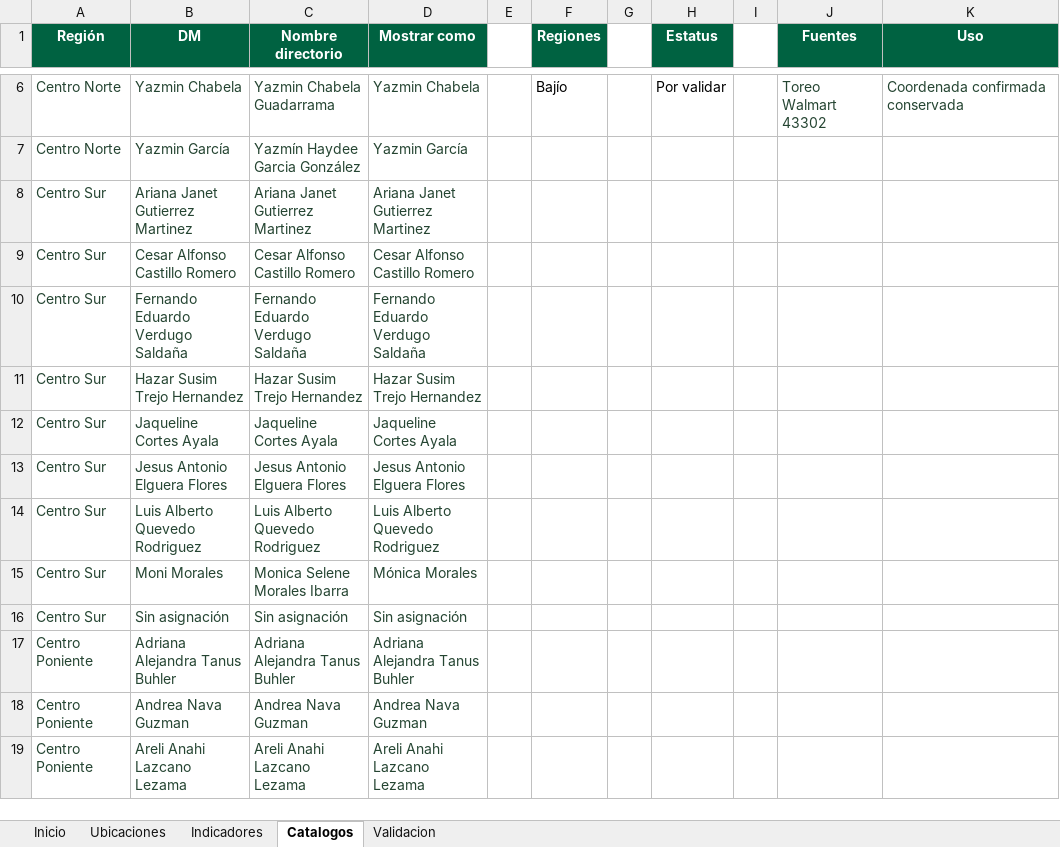
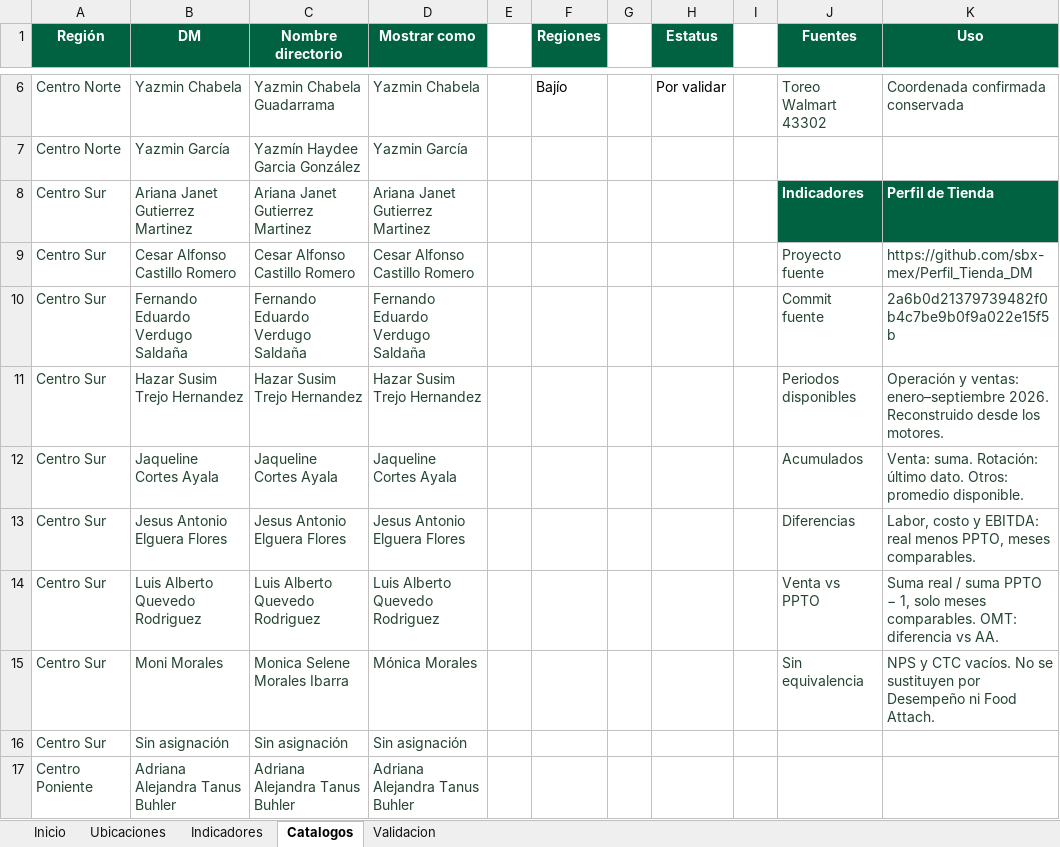
Before and after one commit to sbx-mex/Mapa_CentroNorte, an Excel workbook: cms/Mapa_CentroNorte_CMS.xlsx, sheet Catalogos, drawn as a sheet; only a part is shown, gaps mark what is left out; the shorter side is filled out with more unchanged rows; values as stored, in another font and other column widths than the file's, no borders; table styles not drawn; the diff names each change by its address in the sheet, - before the commit and + after, or states it on an @@ line.

Commit message:
Integra CMS e indicadores de septiembre con sus datos derivados

```diff
--- a/cms/Mapa_CentroNorte_CMS.xlsx (sheet Catalogos)
+++ b/cms/Mapa_CentroNorte_CMS.xlsx (sheet Catalogos)
-J8 (Fuentes): (empty)
+J8 (Fuentes): Indicadores
-J8:K8 fill: none
+J8:K8 fill: #006241
-K8 (Uso): (empty)
+K8 (Uso): Perfil de Tienda
-J9 (Fuentes): (empty)
+J9 (Fuentes): Proyecto fuente
-K9 (Uso): (empty)
+K9 (Uso): https://github.com/sbx-mex/Perfil_Tienda_DM
-J10 (Fuentes): (empty)
+J10 (Fuentes): Commit fuente
-K10 (Uso): (empty)
+K10 (Uso): 2a6b0d21379739482f0b4c7be9b0f9a022e15f5b
-J11 (Fuentes): (empty)
+J11 (Fuentes): Periodos disponibles
-K11 (Uso): (empty)
+K11 (Uso): Operación y ventas: enero–septiembre 2026. Reconstruido desde los motores.
-J12 (Fuentes): (empty)
+J12 (Fuentes): Acumulados
-K12 (Uso): (empty)
+K12 (Uso): Venta: suma. Rotación: último dato. Otros: promedio disponible.
-J13 (Fuentes): (empty)
+J13 (Fuentes): Diferencias
-K13 (Uso): (empty)
+K13 (Uso): Labor, costo y EBITDA: real menos PPTO, meses comparables.
-J14 (Fuentes): (empty)
+J14 (Fuentes): Venta vs PPTO
-K14 (Uso): (empty)
+K14 (Uso): Suma real / suma PPTO − 1, solo meses comparables. OMT: diferencia vs AA.
-J15 (Fuentes): (empty)
+J15 (Fuentes): Sin equivalencia
-K15 (Uso): (empty)
+K15 (Uso): NPS y CTC vacíos. No se sustituyen por Desempeño ni Food Attach.
```
Also changed, not shown: sheet Indicadores, sheet Validacion, sheet Inicio, sheet Ubicaciones, formulas that keep their value, 8 other files.
